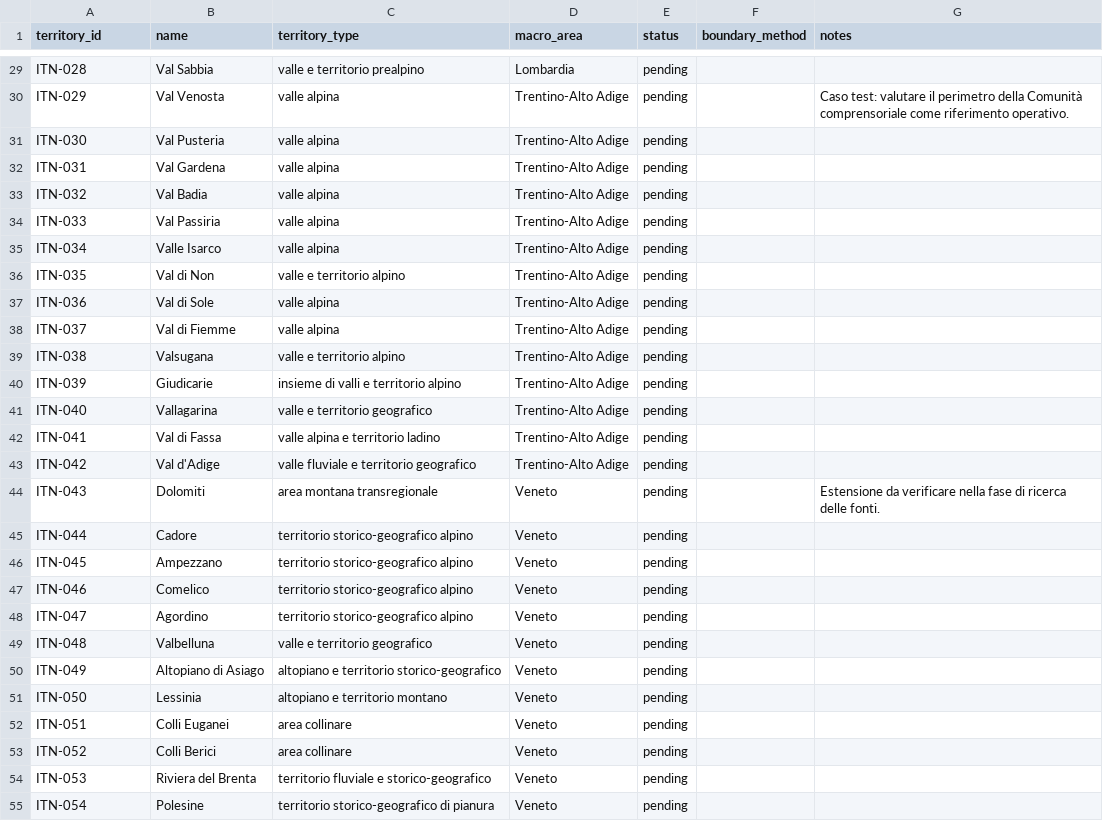
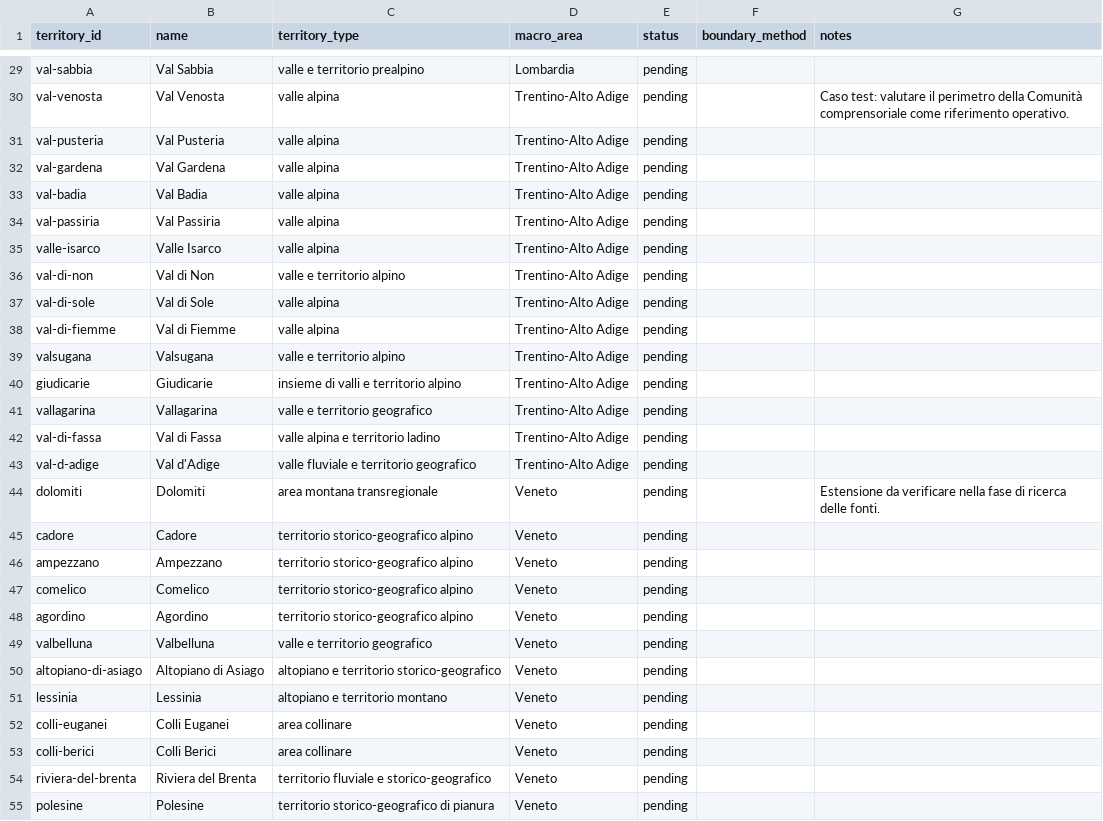
Before and after one commit to jobonaf/northern-italy-geographical-areas, a CSV file: data/territories.csv, drawn as a sheet; only a part is shown, gaps mark what is left out; the diff covers the shown part only; the diff names each change by its address in the sheet, - before the commit and + after, or states it on an @@ line.

```diff
--- a/data/territories.csv
+++ b/data/territories.csv
-A29 (territory_id): ITN-028
+A29 (territory_id): val-sabbia
-A30 (territory_id): ITN-029
+A30 (territory_id): val-venosta
-A31 (territory_id): ITN-030
+A31 (territory_id): val-pusteria
-A32 (territory_id): ITN-031
+A32 (territory_id): val-gardena
-A33 (territory_id): ITN-032
+A33 (territory_id): val-badia
-A34 (territory_id): ITN-033
+A34 (territory_id): val-passiria
-A35 (territory_id): ITN-034
+A35 (territory_id): valle-isarco
-A36 (territory_id): ITN-035
+A36 (territory_id): val-di-non
-A37 (territory_id): ITN-036
+A37 (territory_id): val-di-sole
-A38 (territory_id): ITN-037
+A38 (territory_id): val-di-fiemme
-A39 (territory_id): ITN-038
+A39 (territory_id): valsugana
-A40 (territory_id): ITN-039
+A40 (territory_id): giudicarie
-A41 (territory_id): ITN-040
+A41 (territory_id): vallagarina
-A42 (territory_id): ITN-041
+A42 (territory_id): val-di-fassa
-A43 (territory_id): ITN-042
+A43 (territory_id): val-d-adige
-A44 (territory_id): ITN-043
+A44 (territory_id): dolomiti
-A45 (territory_id): ITN-044
+A45 (territory_id): cadore
-A46 (territory_id): ITN-045
+A46 (territory_id): ampezzano
-A47 (territory_id): ITN-046
+A47 (territory_id): comelico
-A48 (territory_id): ITN-047
+A48 (territory_id): agordino
-A49 (territory_id): ITN-048
+A49 (territory_id): valbelluna
-A50 (territory_id): ITN-049
+A50 (territory_id): altopiano-di-asiago
-A51 (territory_id): ITN-050
+A51 (territory_id): lessinia
-A52 (territory_id): ITN-051
+A52 (territory_id): colli-euganei
-A53 (territory_id): ITN-052
+A53 (territory_id): colli-berici
-A54 (territory_id): ITN-053
+A54 (territory_id): riviera-del-brenta
-A55 (territory_id): ITN-054
+A55 (territory_id): polesine
```
Also changed, not shown: 43 edited cells elsewhere in this file, 3 other files.
